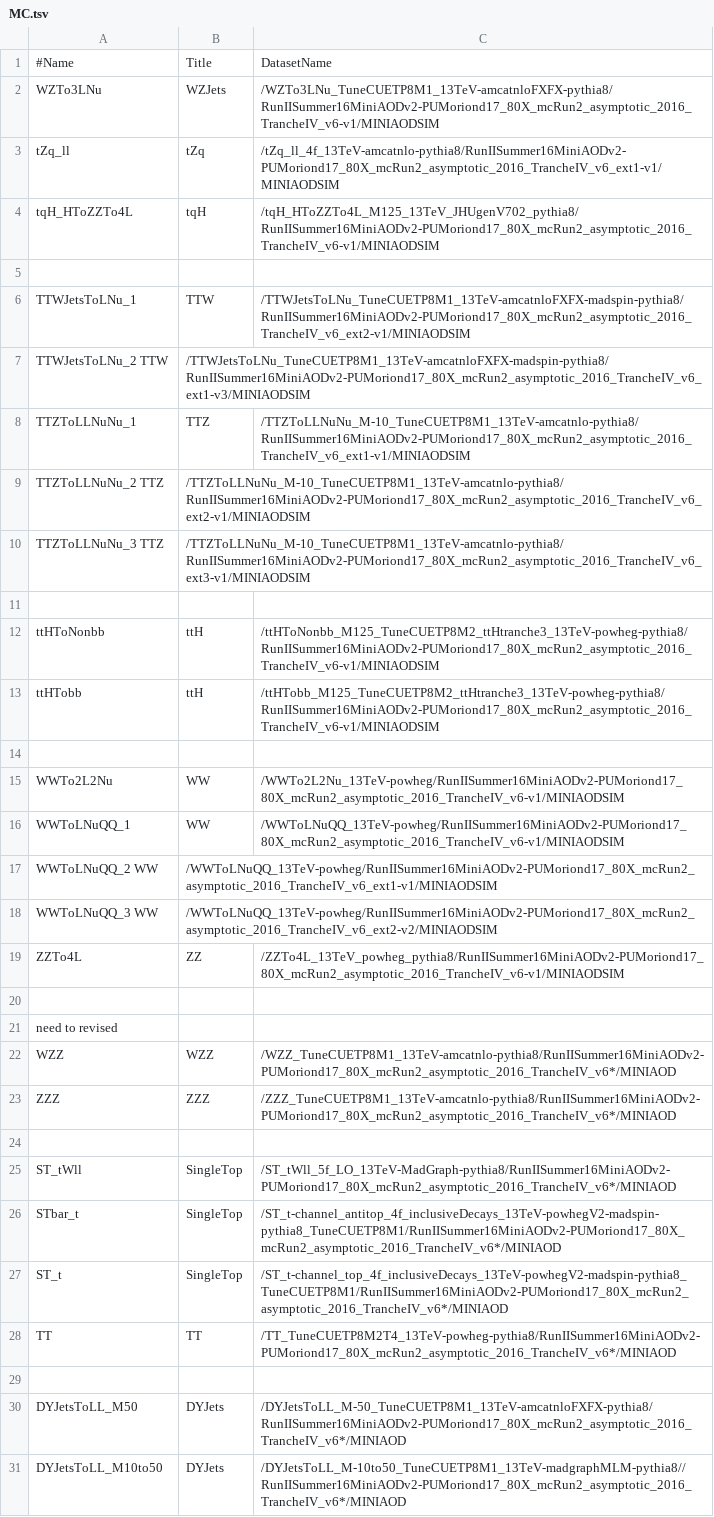
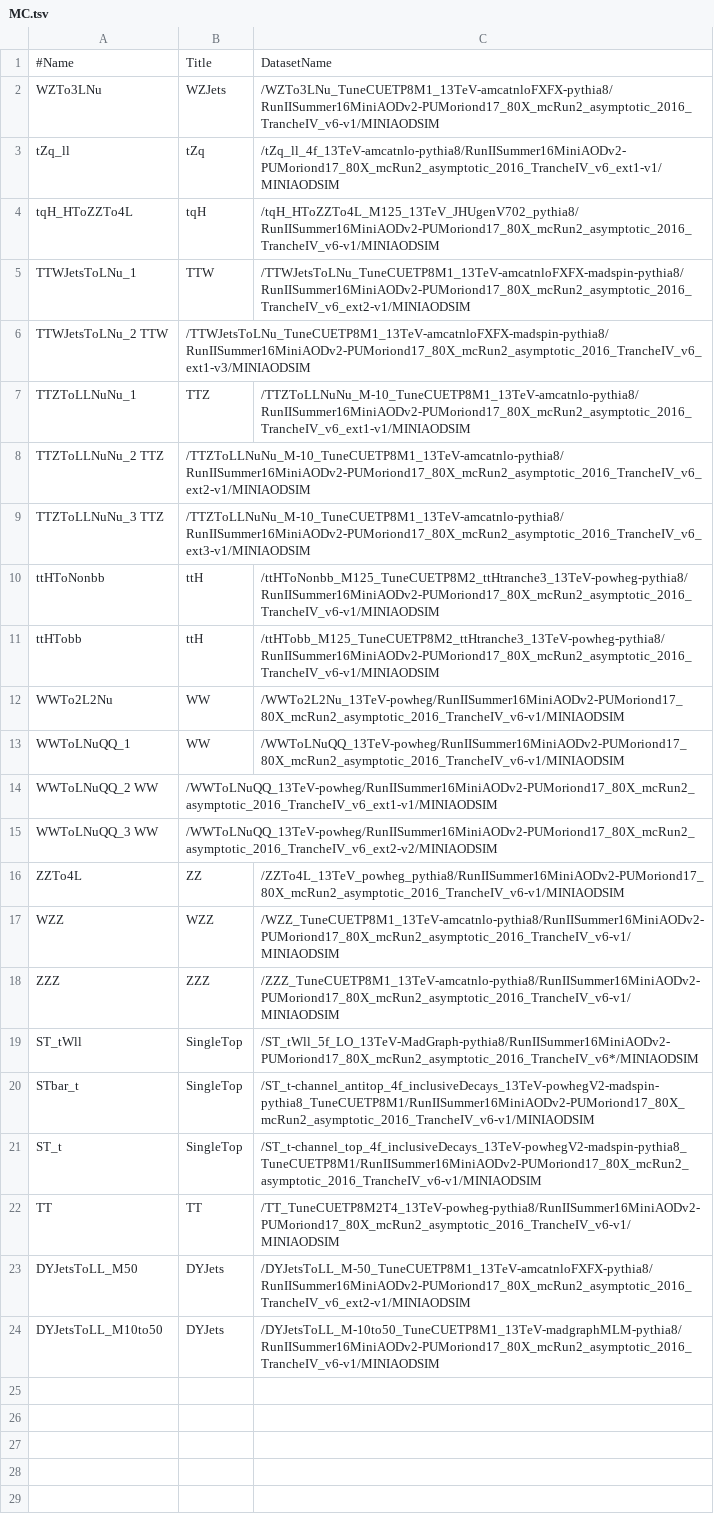
Before and after one commit to cms-kr/TZWi, a TSV file: NanoAODProduction/data/datasets/2016/MC.tsv, drawn as a sheet.

Commit message:
2016 MC list update

```diff
--- a/NanoAODProduction/data/datasets/2016/MC.tsv
+++ b/NanoAODProduction/data/datasets/2016/MC.tsv
@@ -4,3 +4,2 @@ tZq_ll	tZq	/tZq_ll_4f_13TeV-amcatnlo-pythia8/RunIISummer16MiniAODv2-PUMoriond17_
 tqH_HToZZTo4L	tqH	/tqH_HToZZTo4L_M125_13TeV_JHUgenV702_pythia8/RunIISummer16MiniAODv2-PUMoriond17_80X_mcRun2_asymptotic_2016_TrancheIV_v6-v1/MINIAODSIM
-
 TTWJetsToLNu_1	TTW	/TTWJetsToLNu_TuneCUETP8M1_13TeV-amcatnloFXFX-madspin-pythia8/RunIISummer16MiniAODv2-PUMoriond17_80X_mcRun2_asymptotic_2016_TrancheIV_v6_ext2-v1/MINIAODSIM
@@ -10,6 +9,4 @@ TTZToLLNuNu_2   TTZ	/TTZToLLNuNu_M-10_TuneCUETP8M1_13TeV-amcatnlo-pythia8/RunIIS
 TTZToLLNuNu_3   TTZ	/TTZToLLNuNu_M-10_TuneCUETP8M1_13TeV-amcatnlo-pythia8/RunIISummer16MiniAODv2-PUMoriond17_80X_mcRun2_asymptotic_2016_TrancheIV_v6_ext3-v1/MINIAODSIM
-
 ttHToNonbb	ttH	/ttHToNonbb_M125_TuneCUETP8M2_ttHtranche3_13TeV-powheg-pythia8/RunIISummer16MiniAODv2-PUMoriond17_80X_mcRun2_asymptotic_2016_TrancheIV_v6-v1/MINIAODSIM
 ttHTobb	ttH	/ttHTobb_M125_TuneCUETP8M2_ttHtranche3_13TeV-powheg-pythia8/RunIISummer16MiniAODv2-PUMoriond17_80X_mcRun2_asymptotic_2016_TrancheIV_v6-v1/MINIAODSIM
-
 WWTo2L2Nu	WW	/WWTo2L2Nu_13TeV-powheg/RunIISummer16MiniAODv2-PUMoriond17_80X_mcRun2_asymptotic_2016_TrancheIV_v6-v1/MINIAODSIM
@@ -19,13 +16,9 @@ WWToLNuQQ_3     WW	/WWToLNuQQ_13TeV-powheg/RunIISummer16MiniAODv2-PUMoriond17_80
 ZZTo4L	ZZ	/ZZTo4L_13TeV_powheg_pythia8/RunIISummer16MiniAODv2-PUMoriond17_80X_mcRun2_asymptotic_2016_TrancheIV_v6-v1/MINIAODSIM
-
-need to revised
-WZZ	WZZ	/WZZ_TuneCUETP8M1_13TeV-amcatnlo-pythia8/RunIISummer16MiniAODv2-PUMoriond17_80X_mcRun2_asymptotic_2016_TrancheIV_v6*/MINIAOD
-ZZZ	ZZZ	/ZZZ_TuneCUETP8M1_13TeV-amcatnlo-pythia8/RunIISummer16MiniAODv2-PUMoriond17_80X_mcRun2_asymptotic_2016_TrancheIV_v6*/MINIAOD
-
-ST_tWll	SingleTop	/ST_tWll_5f_LO_13TeV-MadGraph-pythia8/RunIISummer16MiniAODv2-PUMoriond17_80X_mcRun2_asymptotic_2016_TrancheIV_v6*/MINIAOD
-STbar_t	SingleTop	/ST_t-channel_antitop_4f_inclusiveDecays_13TeV-powhegV2-madspin-pythia8_TuneCUETP8M1/RunIISummer16MiniAODv2-PUMoriond17_80X_mcRun2_asymptotic_2016_TrancheIV_v6*/MINIAOD
-ST_t	SingleTop	/ST_t-channel_top_4f_inclusiveDecays_13TeV-powhegV2-madspin-pythia8_TuneCUETP8M1/RunIISummer16MiniAODv2-PUMoriond17_80X_mcRun2_asymptotic_2016_TrancheIV_v6*/MINIAOD
-TT	TT	/TT_TuneCUETP8M2T4_13TeV-powheg-pythia8/RunIISummer16MiniAODv2-PUMoriond17_80X_mcRun2_asymptotic_2016_TrancheIV_v6*/MINIAOD
-
-DYJetsToLL_M50	DYJets	/DYJetsToLL_M-50_TuneCUETP8M1_13TeV-amcatnloFXFX-pythia8/RunIISummer16MiniAODv2-PUMoriond17_80X_mcRun2_asymptotic_2016_TrancheIV_v6*/MINIAOD
-DYJetsToLL_M10to50	DYJets	/DYJetsToLL_M-10to50_TuneCUETP8M1_13TeV-madgraphMLM-pythia8//RunIISummer16MiniAODv2-PUMoriond17_80X_mcRun2_asymptotic_2016_TrancheIV_v6*/MINIAOD
+WZZ	WZZ	/WZZ_TuneCUETP8M1_13TeV-amcatnlo-pythia8/RunIISummer16MiniAODv2-PUMoriond17_80X_mcRun2_asymptotic_2016_TrancheIV_v6-v1/MINIAODSIM
+ZZZ	ZZZ	/ZZZ_TuneCUETP8M1_13TeV-amcatnlo-pythia8/RunIISummer16MiniAODv2-PUMoriond17_80X_mcRun2_asymptotic_2016_TrancheIV_v6-v1/MINIAODSIM
+ST_tWll	SingleTop	/ST_tWll_5f_LO_13TeV-MadGraph-pythia8/RunIISummer16MiniAODv2-PUMoriond17_80X_mcRun2_asymptotic_2016_TrancheIV_v6*/MINIAODSIM
+STbar_t	SingleTop	/ST_t-channel_antitop_4f_inclusiveDecays_13TeV-powhegV2-madspin-pythia8_TuneCUETP8M1/RunIISummer16MiniAODv2-PUMoriond17_80X_mcRun2_asymptotic_2016_TrancheIV_v6-v1/MINIAODSIM
+ST_t	SingleTop	/ST_t-channel_top_4f_inclusiveDecays_13TeV-powhegV2-madspin-pythia8_TuneCUETP8M1/RunIISummer16MiniAODv2-PUMoriond17_80X_mcRun2_asymptotic_2016_TrancheIV_v6-v1/MINIAODSIM
+TT	TT	/TT_TuneCUETP8M2T4_13TeV-powheg-pythia8/RunIISummer16MiniAODv2-PUMoriond17_80X_mcRun2_asymptotic_2016_TrancheIV_v6-v1/MINIAODSIM
+DYJetsToLL_M50	DYJets	/DYJetsToLL_M-50_TuneCUETP8M1_13TeV-amcatnloFXFX-pythia8/RunIISummer16MiniAODv2-PUMoriond17_80X_mcRun2_asymptotic_2016_TrancheIV_v6_ext2-v1/MINIAODSIM
+DYJetsToLL_M10to50	DYJets	/DYJetsToLL_M-10to50_TuneCUETP8M1_13TeV-madgraphMLM-pythia8/RunIISummer16MiniAODv2-PUMoriond17_80X_mcRun2_asymptotic_2016_TrancheIV_v6-v1/MINIAODSIM
```
